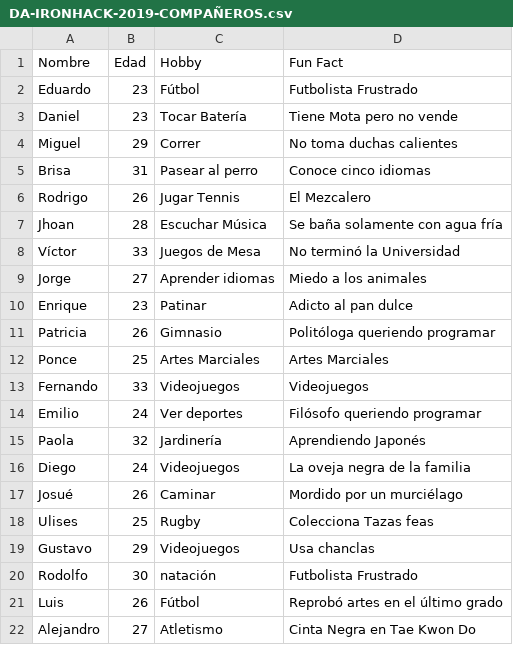
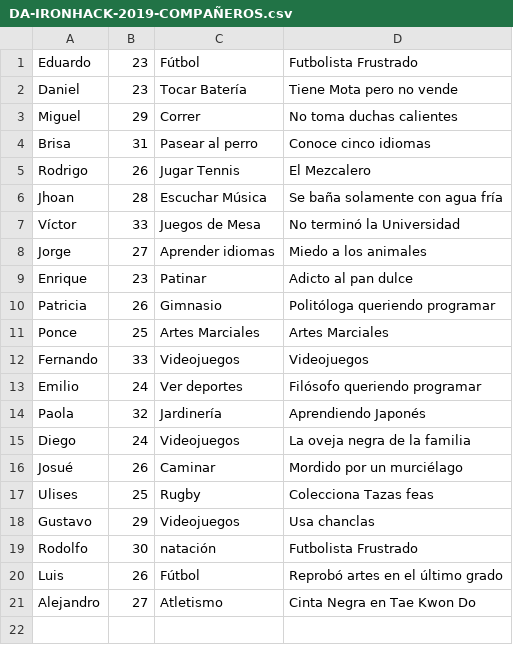
Before and after one commit to elgamerjugon/Project-Week-1-Build-Your-Own-Game, a CSV file: your-project/DA-IRONHACK-2019-COMPAÑEROS.csv, drawn as a sheet.

```diff
--- a/your-project/DA-IRONHACK-2019-COMPAÑEROS.csv
+++ b/your-project/DA-IRONHACK-2019-COMPAÑEROS.csv
@@ -1,2 +1 @@
-Nombre,Edad,Hobby,Fun Fact
 Eduardo,23,Fútbol,Futbolista Frustrado
```
Also changed, not shown: 1 other file.
